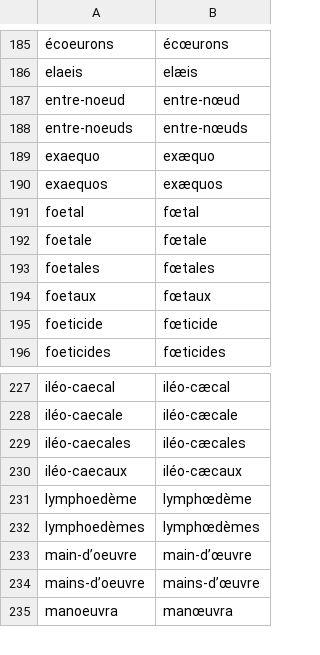
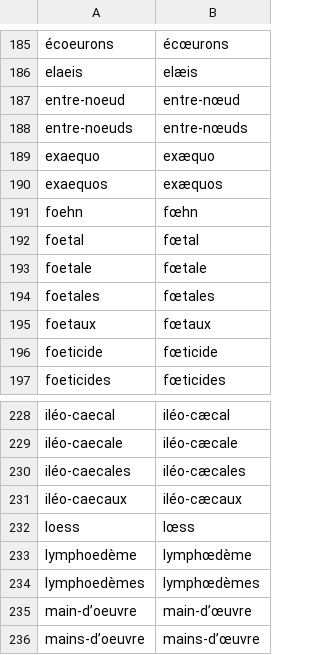
Before and after one commit to oeuvres/alix, a CSV file: fr/src/resources/com/github/oeuvres/alix/fr/norm-aeoe.csv, drawn as a sheet; only a part is shown, gaps mark what is left out; the shorter side is filled out with more unchanged rows.

```diff
--- a/fr/src/resources/com/github/oeuvres/alix/fr/norm-aeoe.csv
+++ b/fr/src/resources/com/github/oeuvres/alix/fr/norm-aeoe.csv
@@ -190,2 +190,3 @@ exaequo,exæquo
 exaequos,exæquos
+foehn,fœhn
 foetal,fœtal
@@ -230,2 +231,3 @@ iléo-caecales,iléo-cæcales
 iléo-caecaux,iléo-cæcaux
+loess,lœss
 lymphoedème,lymphœdème
```
Also changed, not shown: fr/src/resources/com/github/oeuvres/alix/fr/brevidots.csv, 7 other files.
